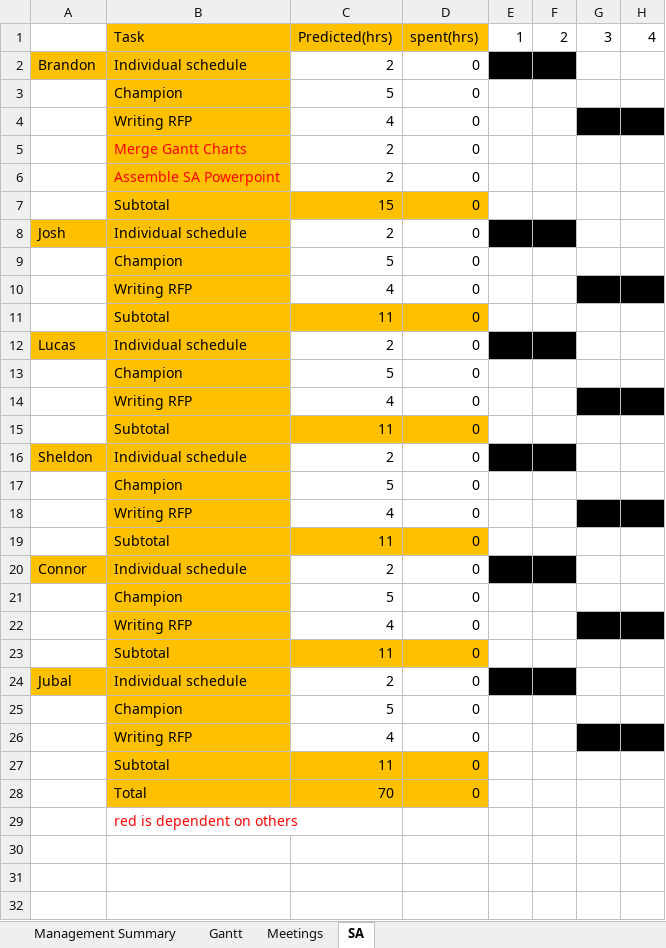
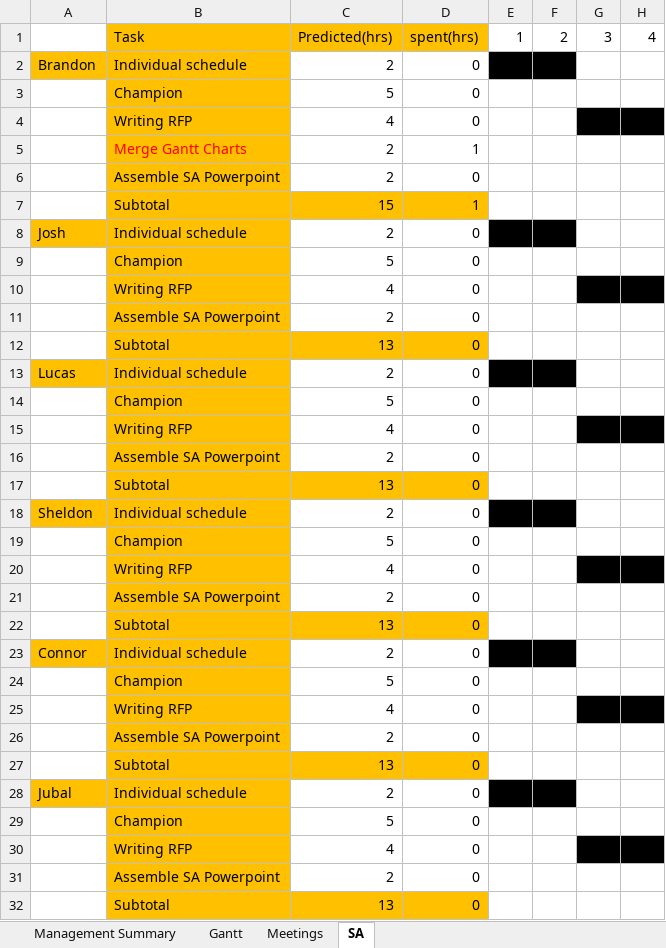
Before and after one commit to cjwilliams97/6_Angry_Devs, an Excel workbook: Team_Gantt_Chart.xlsx, sheet SA, drawn as a sheet; only a part is shown; the shorter side is filled out with more unchanged rows; values as stored, in another font and other column widths than the file's, no borders; removed rows and columns are numbered as before the commit, all else as after; rows hold the shown columns only; the diff covers the shown part only; the diff names each change by its address in the sheet, - before the commit and + after, or states it on an @@ line.

```diff
--- a/Team_Gantt_Chart.xlsx (sheet SA)
+++ b/Team_Gantt_Chart.xlsx (sheet SA)
-D5: 0
+D5: 1
-B6 text colour: #FF0000
+B6 text colour: black
-D7: 0
+D7: 1
+row 11:  | Assemble SA Powerpoint | 2 | 0
-C12: 11
+C12: 13
+row 16:  | Assemble SA Powerpoint | 2 | 0
-C17: 11
+C17: 13
+row 21:  | Assemble SA Powerpoint | 2 | 0
-C22: 11
+C22: 13
+row 26:  | Assemble SA Powerpoint | 2 | 0
-C27: 11
+C27: 13
+row 31:  | Assemble SA Powerpoint | 2 | 0
-C32: 11
+C32: 13
-row 28:  | Total | 70 | 0
```
Also changed, not shown: 1 added row elsewhere in this sheet, sheet Gantt, sheet Management Summary, sheet Meetings, formulas that keep their value.
